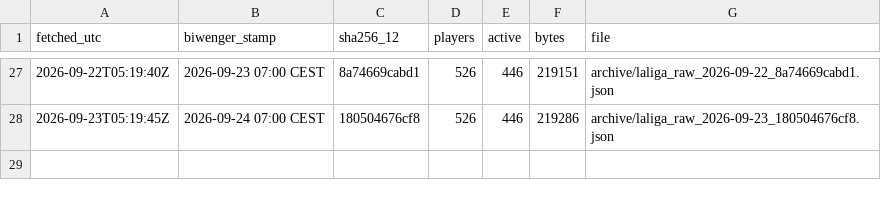
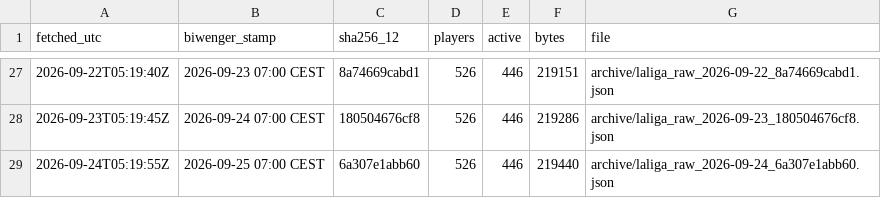
Before and after one commit to sb-marc/laliga-value-map, a CSV file: data/archive/index.csv, drawn as a sheet; only a part is shown, gaps mark what is left out; the diff names each change by its address in the sheet, - before the commit and + after, or states it on an @@ line.

```diff
--- a/data/archive/index.csv
+++ b/data/archive/index.csv
+row 29: 2026-09-24T05:19:55Z | 2026-09-25 07:00 CEST | 6a307e1abb60 | 526 | 446 | 219440 | archive/laliga_raw_2026-09-24_6a307e1abb60.json
```
Also changed, not shown: 2 other files.
